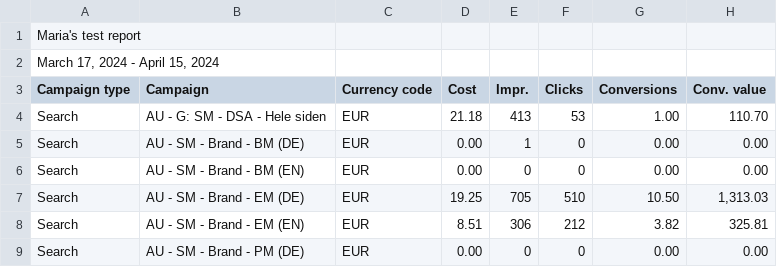
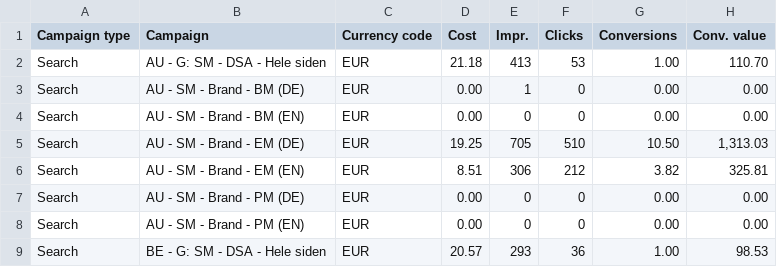
Before and after one commit to Mshukaliuk/search_mind_obdata, a CSV file: Maria's test report.csv, drawn as a sheet; only a part is shown; the shorter side is filled out with more unchanged rows; the diff names each change by its address in the sheet, - before the commit and + after, or states it on an @@ line.

Commit message:
Update Maria's test report.csv

```diff
--- a/Maria's test report.csv
+++ b/Maria's test report.csv
-row 1: Maria's test report
-row 2: March 17, 2024 - April 15, 2024
```
